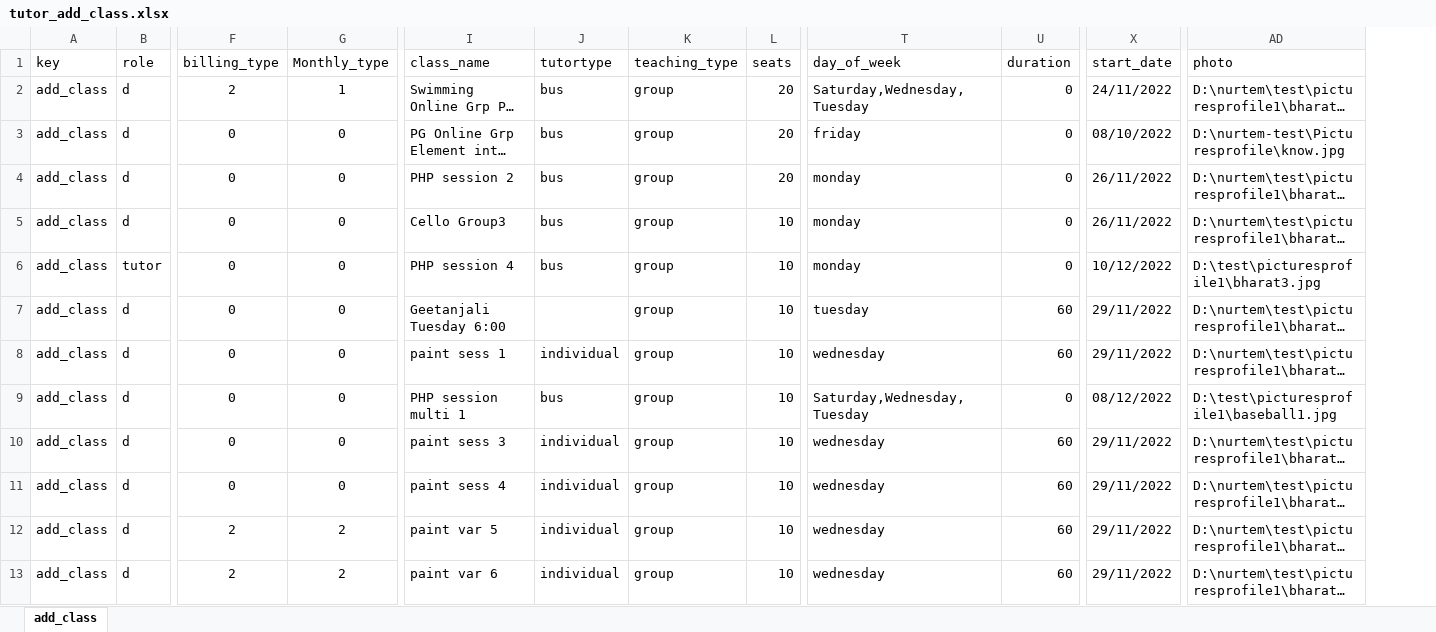
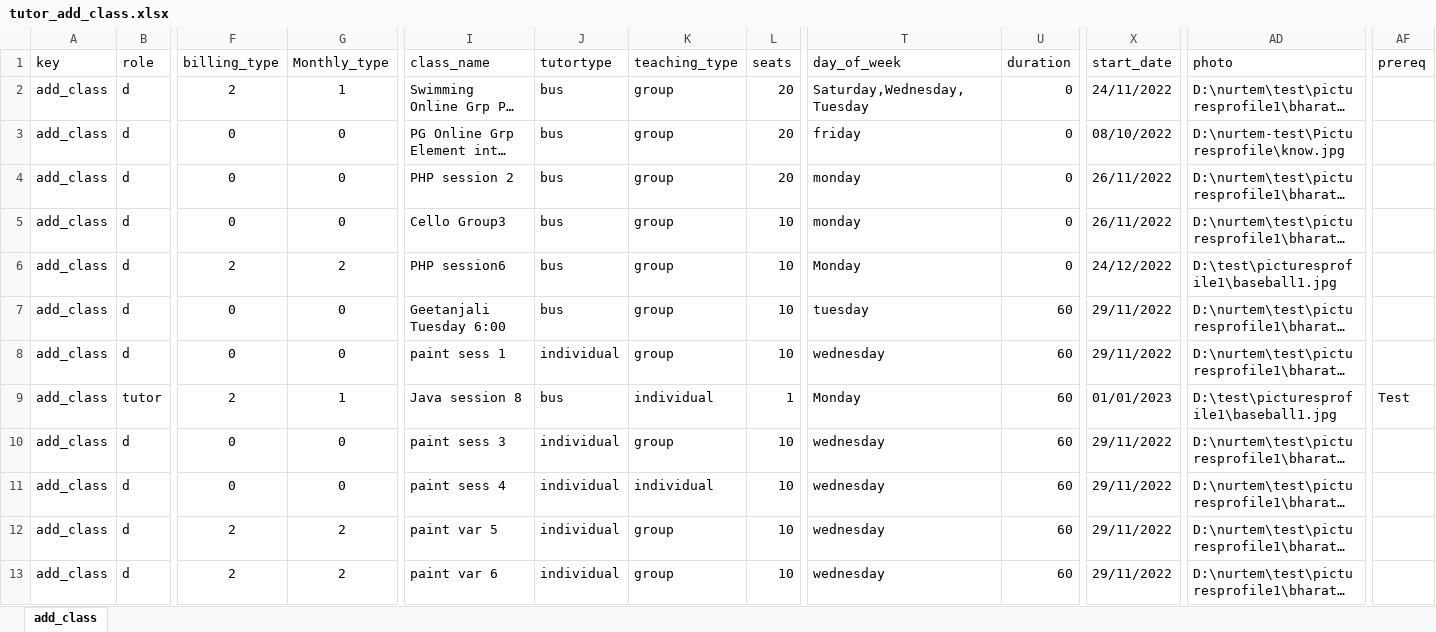
Before and after one commit to rajthilak87/test, an Excel workbook: TestDataXls/tutor_add_class.xlsx, sheet add_class, drawn as a sheet; only a part is shown, gaps mark what is left out; long unchanged cells end in …; values as stored, in another font and other column widths than the file's, no borders; the diff covers the shown part only; the diff names each change by its address in the sheet, - before the commit and + after, or states it on an @@ line.

Commit message:
Tutor add class

```diff
--- a/TestDataXls/tutor_add_class.xlsx (sheet add_class)
+++ b/TestDataXls/tutor_add_class.xlsx (sheet add_class)
+column AF (prereq), row 9: Test
-B6 (role): tutor
+B6 (role): d
-F6 (billing_type): 0
+F6 (billing_type): 2
-G6 (Monthly_type): 0
+G6 (Monthly_type): 2
-I6 (class_name): PHP session 4
+I6 (class_name): PHP session6
-T6 (day_of_week): monday
+T6 (day_of_week): Monday
-X6 (start_date): 10/12/2022
+X6 (start_date): 24/12/2022
-AD6 (photo): D:\test\picturesprofile1\bharat3.jpg
+AD6 (photo): D:\test\picturesprofile1\baseball1.jpg
-J7 (tutortype): (empty)
+J7 (tutortype): bus
-B9 (role): d
+B9 (role): tutor
-F9 (billing_type): 0
+F9 (billing_type): 2
-G9 (Monthly_type): 0
+G9 (Monthly_type): 1
-I9 (class_name): PHP session multi 1
+I9 (class_name): Java session 8
-K9 (teaching_type): group
+K9 (teaching_type): individual
-L9 (seats): 10
+L9 (seats): 1
-T9 (day_of_week): Saturday,Wednesday,Tuesday
+T9 (day_of_week): Monday
-U9 (duration): 0
+U9 (duration): 60
-X9 (start_date): 08/12/2022
+X9 (start_date): 01/01/2023
-K11 (teaching_type): group
+K11 (teaching_type): individual
```
Also changed, not shown: 2 edited cells elsewhere in this sheet, 4 other files.
